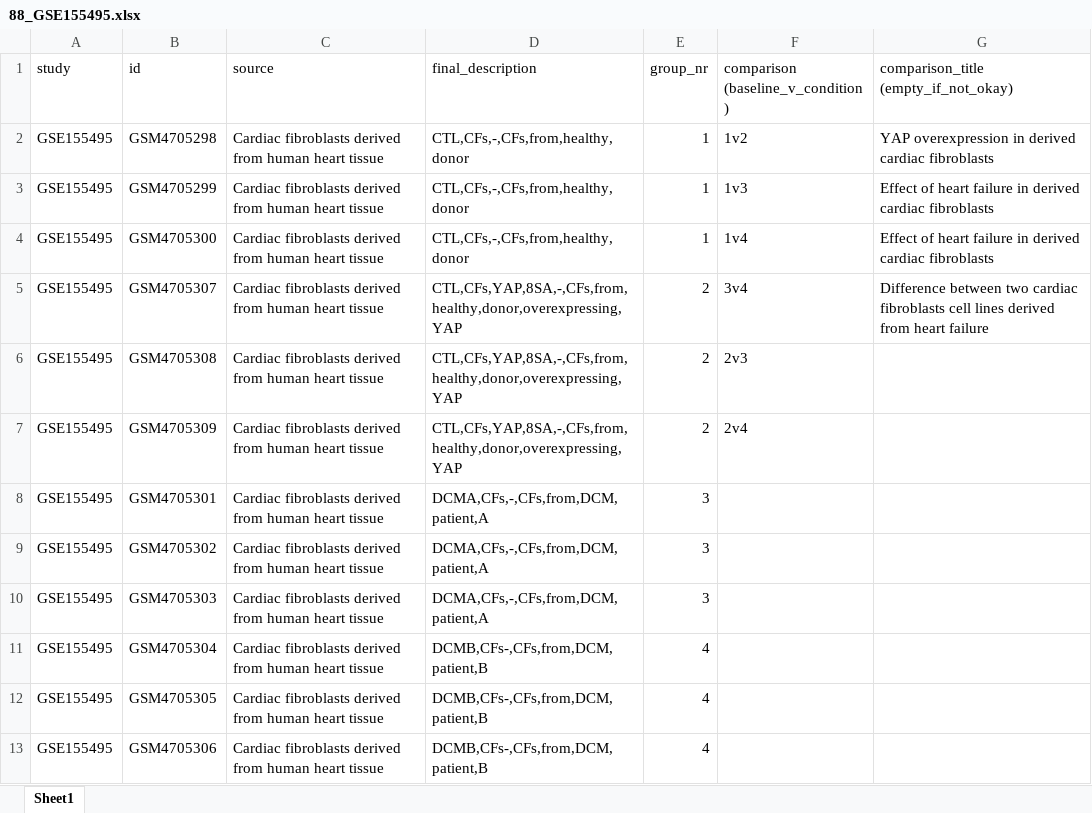
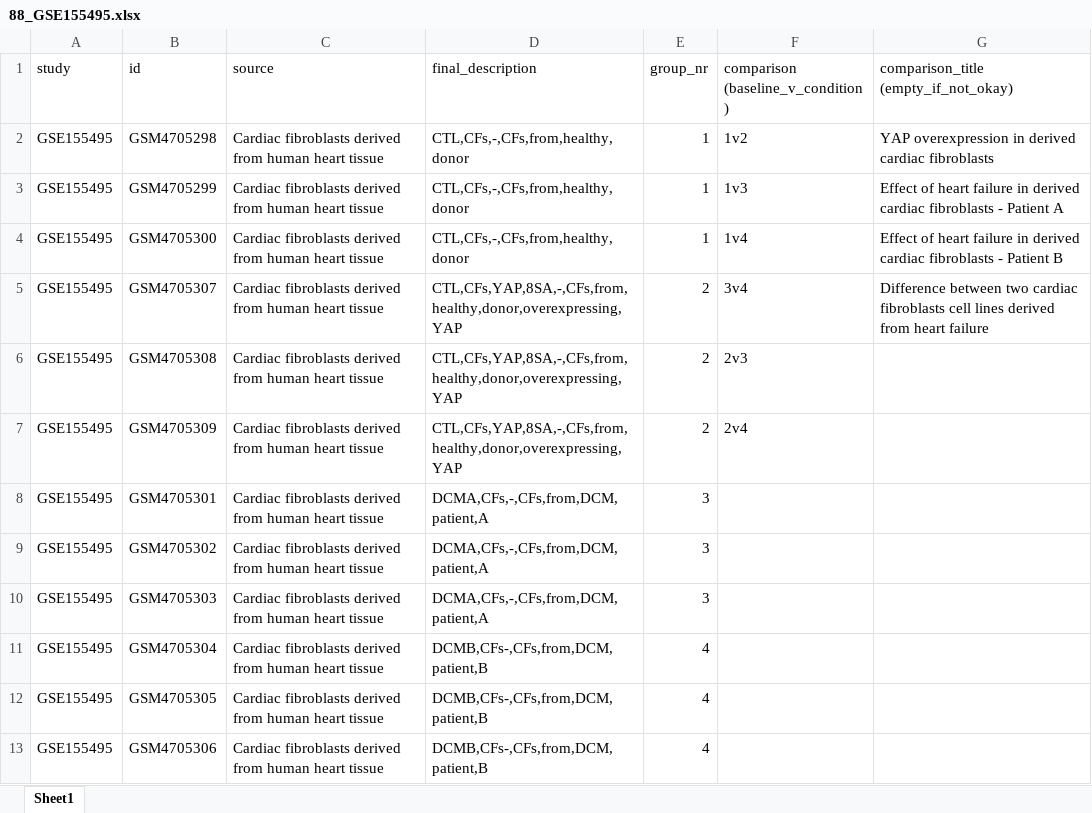
Before and after one commit to shdam/pairedGSEA, an Excel workbook: metadata/88_GSE155495.xlsx, sheet Sheet1, drawn as a sheet; values as stored, in another font and other column widths than the file's, no borders; the diff names each change by its address in the sheet, - before the commit and + after, or states it on an @@ line.

Commit message:
Extra dublicate title

```diff
--- a/metadata/88_GSE155495.xlsx (sheet Sheet1)
+++ b/metadata/88_GSE155495.xlsx (sheet Sheet1)
-G3: …cardiac fibroblasts
+G3: …cardiac fibroblasts - Patient A
-G4: …cardiac fibroblasts
+G4: …cardiac fibroblasts - Patient B
```
